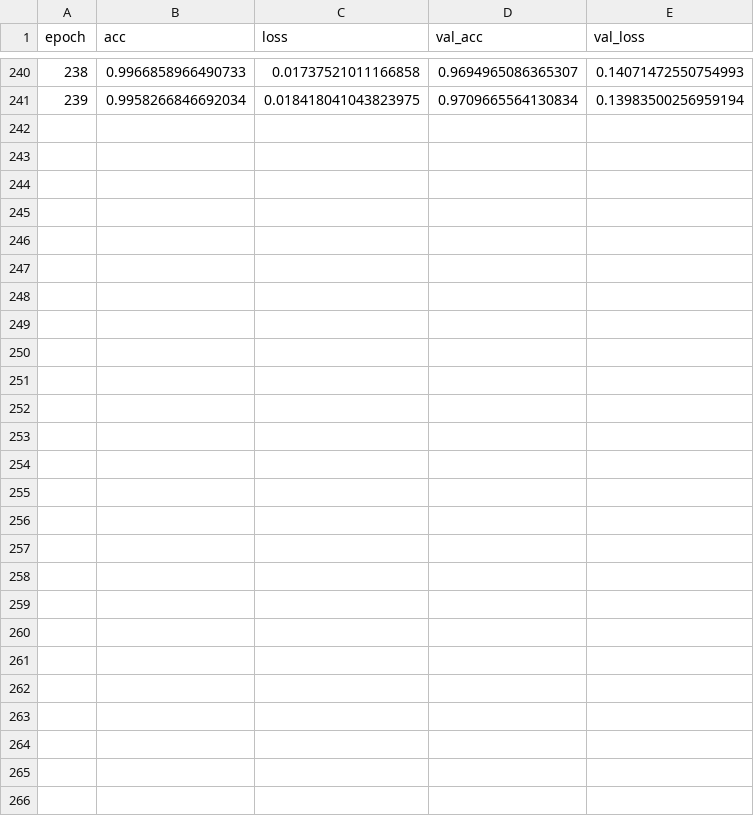
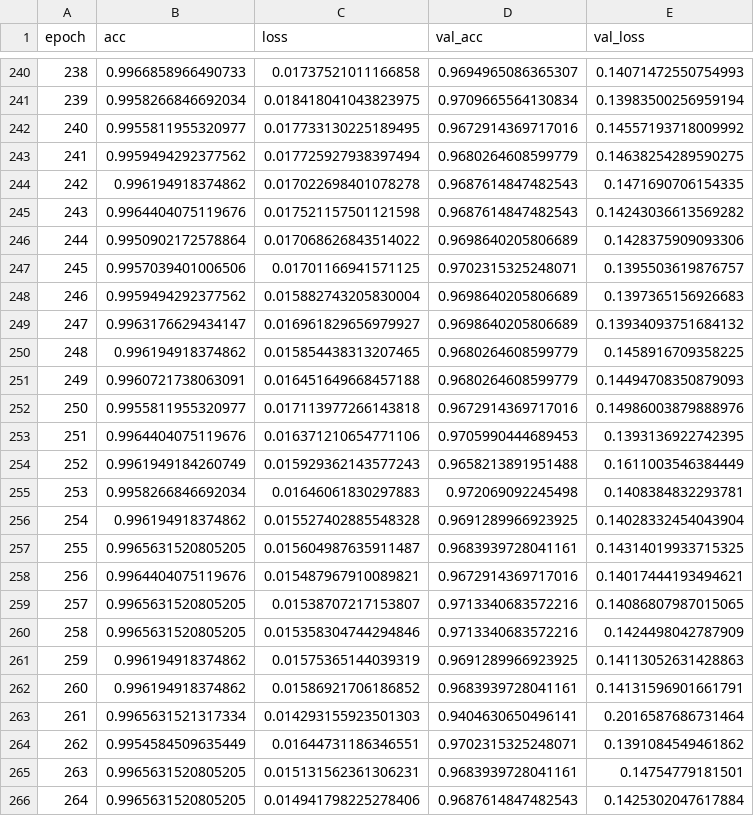
Before and after one commit to dhiegorp/deepnn, a CSV file: reports/3layers/bigram/AE_BIGRAMA_3L_FULLDS_OVER_05_mlp.csv, drawn as a sheet; only a part is shown, gaps mark what is left out; the diff names each change by its address in the sheet, - before the commit and + after, or states it on an @@ line.

```diff
--- a/reports/3layers/bigram/AE_BIGRAMA_3L_FULLDS_OVER_05_mlp.csv
+++ b/reports/3layers/bigram/AE_BIGRAMA_3L_FULLDS_OVER_05_mlp.csv
+row 242: 240 | 0.9955811955320977 | 0.017733130225189495 | 0.9672914369717016 | 0.14557193718009992
+row 243: 241 | 0.9959494292377562 | 0.017725927938397494 | 0.9680264608599779 | 0.14638254289590275
+row 244: 242 | 0.996194918374862 | 0.017022698401078278 | 0.9687614847482543 | 0.1471690706154335
+row 245: 243 | 0.9964404075119676 | 0.017521157501121598 | 0.9687614847482543 | 0.14243036613569282
+row 246: 244 | 0.9950902172578864 | 0.017068626843514022 | 0.9698640205806689 | 0.1428375909093306
+row 247: 245 | 0.9957039401006506 | 0.01701166941571125 | 0.9702315325248071 | 0.1395503619876757
+row 248: 246 | 0.9959494292377562 | 0.015882743205830004 | 0.9698640205806689 | 0.1397365156926683
+row 249: 247 | 0.9963176629434147 | 0.016961829656979927 | 0.9698640205806689 | 0.13934093751684132
+row 250: 248 | 0.996194918374862 | 0.015854438313207465 | 0.9680264608599779 | 0.1458916709358225
+row 251: 249 | 0.9960721738063091 | 0.016451649668457188 | 0.9680264608599779 | 0.14494708350879093
+row 252: 250 | 0.9955811955320977 | 0.017113977266143818 | 0.9672914369717016 | 0.14986003879888976
+row 253: 251 | 0.9964404075119676 | 0.016371210654771106 | 0.9705990444689453 | 0.1393136922742395
+row 254: 252 | 0.9961949184260749 | 0.015929362143577243 | 0.9658213891951488 | 0.1611003546384449
+row 255: 253 | 0.9958266846692034 | 0.01646061830297883 | 0.972069092245498 | 0.1408384832293781
+row 256: 254 | 0.996194918374862 | 0.015527402885548328 | 0.9691289966923925 | 0.14028332454043904
+row 257: 255 | 0.9965631520805205 | 0.015604987635911487 | 0.9683939728041161 | 0.14314019933715325
+row 258: 256 | 0.9964404075119676 | 0.015487967910089821 | 0.9672914369717016 | 0.14017444193494621
+row 259: 257 | 0.9965631520805205 | 0.01538707217153807 | 0.9713340683572216 | 0.14086807987015065
+row 260: 258 | 0.9965631520805205 | 0.015358304744294846 | 0.9713340683572216 | 0.1424498042787909
+row 261: 259 | 0.996194918374862 | 0.01575365144039319 | 0.9691289966923925 | 0.14113052631428863
+row 262: 260 | 0.996194918374862 | 0.01586921706186852 | 0.9683939728041161 | 0.14131596901661791
+row 263: 261 | 0.9965631521317334 | 0.014293155923501303 | 0.9404630650496141 | 0.2016587686731464
+row 264: 262 | 0.9954584509635449 | 0.01644731186346551 | 0.9702315325248071 | 0.1391084549461862
+row 265: 263 | 0.9965631520805205 | 0.015131562361306231 | 0.9683939728041161 | 0.14754779181501
+row 266: 264 | 0.9965631520805205 | 0.014941798225278406 | 0.9687614847482543 | 0.1425302047617884
```
Also changed, not shown: reports/3layers/bigram/AE_BIGRAMA_3L_MINIDS_OVER_03.csv, reports/3layers/bigram/AE_BIGRAMA_3L_MINIDS_OVER_04.csv, 56 other files.
